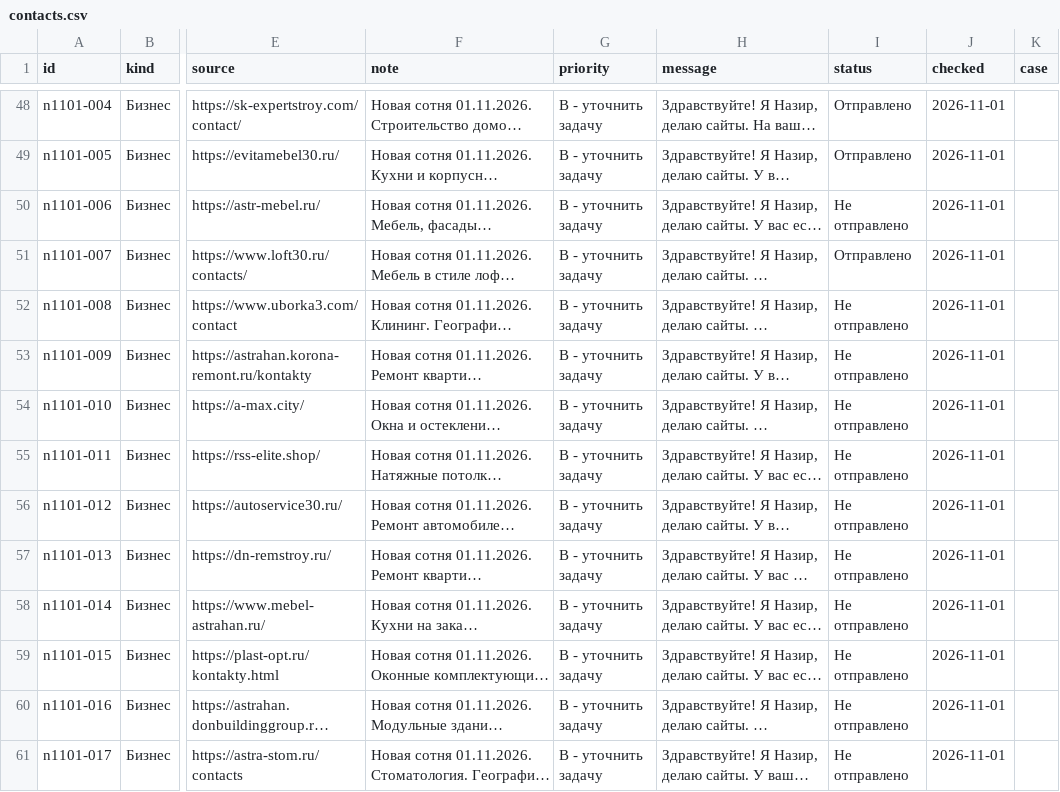
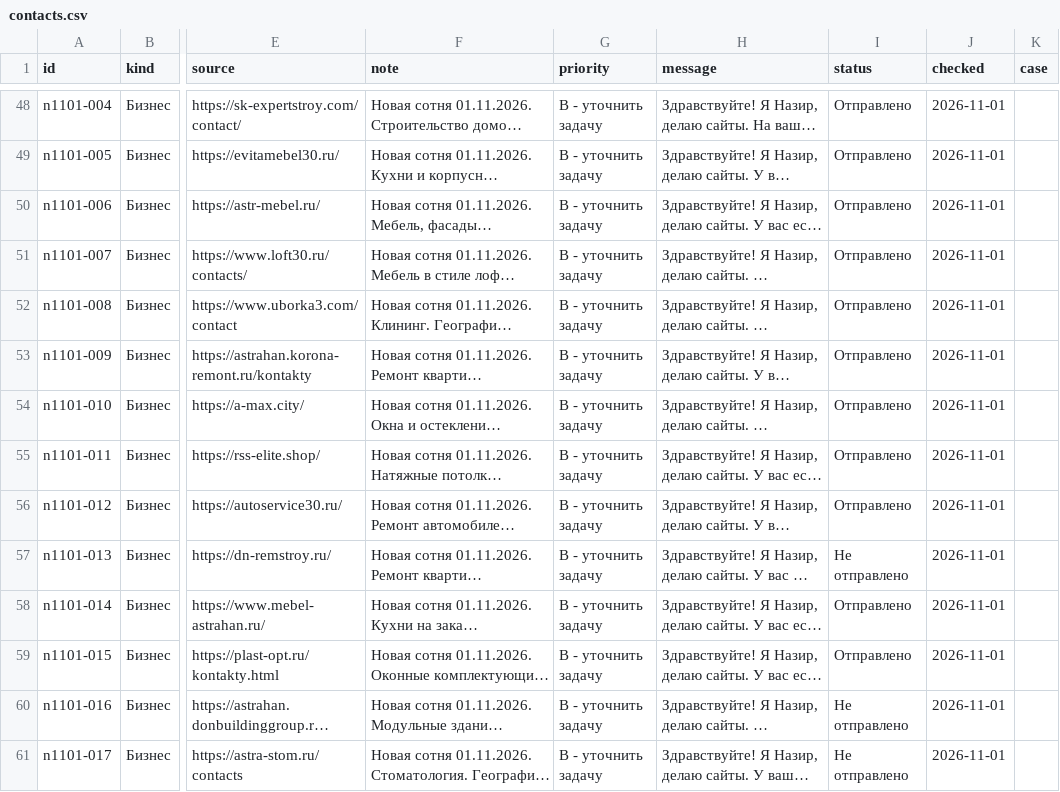
Before and after one commit to jonessssenator-art/xxvii-client-plan, a CSV file: contacts.csv, drawn as a sheet; only a part is shown, gaps mark what is left out; long unchanged cells end in …; the diff names each change by its address in the sheet, - before the commit and + after, or states it on an @@ line.

```diff
--- a/contacts.csv
+++ b/contacts.csv
-I50 (status): Не отправлено
+I50 (status): Отправлено
-I52:I56 (status): Не отправлено
+I52:I56 (status): Отправлено
-I58:I59 (status): Не отправлено
+I58:I59 (status): Отправлено
```
Also changed, not shown: data/outreach-2026-11-01.csv, docs/contacts.csv, 5 other files.
